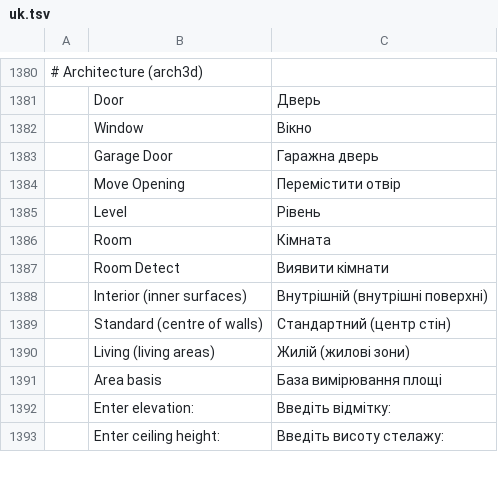
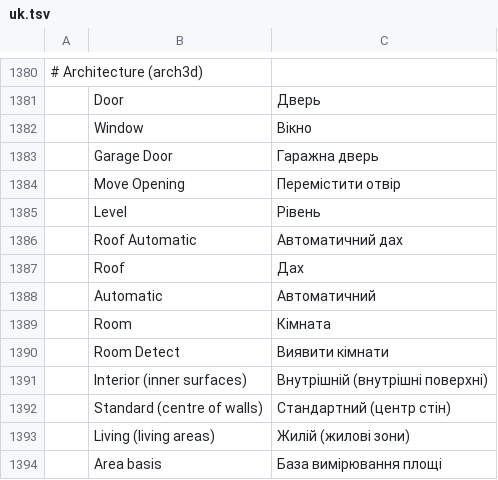
Before and after one commit to andydhamm/cadcraft, a TSV file: crates/ui-egui/src/i18n/uk.tsv, drawn as a sheet; only a part is shown, gaps mark what is left out; the shorter side is filled out with more unchanged rows.

Commit message:
p4-cmd-roofauto: round 6 (darwin-ws3)

```diff
--- a/crates/ui-egui/src/i18n/uk.tsv
+++ b/crates/ui-egui/src/i18n/uk.tsv
@@ -1385,2 +1385,5 @@
 	Level	Рівень
+	Roof Automatic	Автоматичний дах
+	Roof	Дах
+	Automatic	Автоматичний
 	Room	Кімната
```
